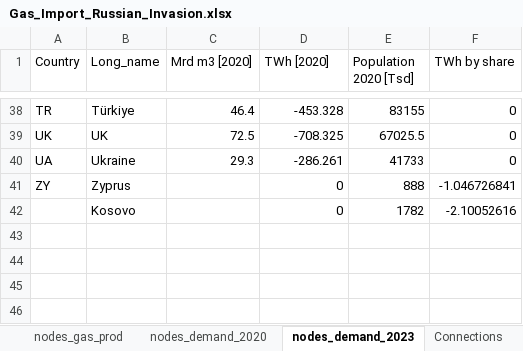
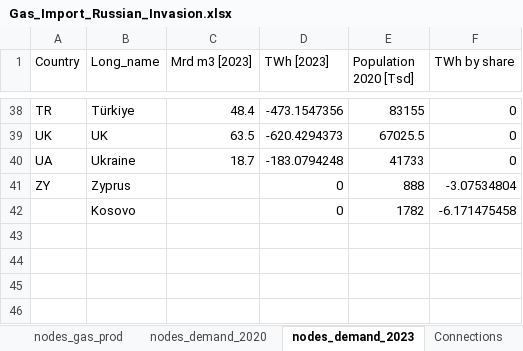
Before and after one commit to CSEI-EU/gas_infrastructure_model, an Excel workbook: 01_data/01_input_data/02_processed/Gas_Import_Russian_Invasion.xlsx, sheet nodes_demand_2023, drawn as a sheet; only a part is shown, gaps mark what is left out; values as stored, in another font and other column widths than the file's, no borders; table styles not drawn; the diff covers the shown part only; the diff names each change by its address in the sheet, - before the commit and + after, or states it on an @@ line.

Commit message:
add 2023 demand

```diff
--- a/01_data/01_input_data/02_processed/Gas_Import_Russian_Invasion.xlsx (sheet nodes_demand_2023)
+++ b/01_data/01_input_data/02_processed/Gas_Import_Russian_Invasion.xlsx (sheet nodes_demand_2023)
-C1: Mrd m3 [2020]
+C1: Mrd m3 [2023]
-D1: TWh [2020]
+D1: TWh [2023]
-C38 (Mrd m3 [2023]): 46.4
+C38 (Mrd m3 [2023]): 48.4
-D38 (TWh [2023]): -453.328
+D38 (TWh [2023]): -473.1547356
-C39 (Mrd m3 [2023]): 72.5
+C39 (Mrd m3 [2023]): 63.5
-D39 (TWh [2023]): -708.325
+D39 (TWh [2023]): -620.4294373
-C40 (Mrd m3 [2023]): 29.3
+C40 (Mrd m3 [2023]): 18.7
-D40 (TWh [2023]): -286.261
+D40 (TWh [2023]): -183.0794248
-F41 (TWh by share): -1.046726841
+F41 (TWh by share): -3.07534804
-F42 (TWh by share): -2.10052616
+F42 (TWh by share): -6.171475458
```
Also changed, not shown: 63 edited cells elsewhere in this sheet, formulas that keep their value.
